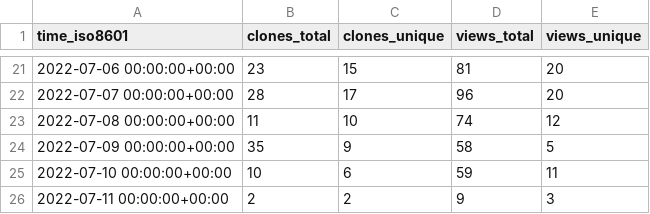
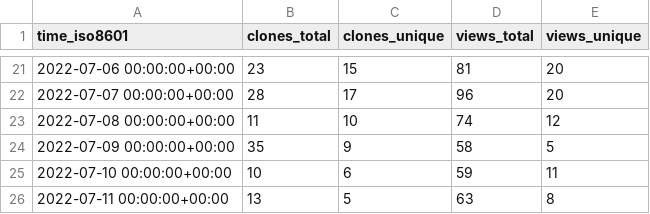
Before and after one commit to xbase-lab/stats, a CSV file: xbase-lab/xbase/ghrs-data/views_clones_aggregate.csv, drawn as a sheet; only a part is shown, gaps mark what is left out.

```diff
--- a/xbase-lab/xbase/ghrs-data/views_clones_aggregate.csv
+++ b/xbase-lab/xbase/ghrs-data/views_clones_aggregate.csv
@@ -25,2 +25,2 @@ time_iso8601,clones_total,clones_unique,views_total,views_unique
 2022-07-10 00:00:00+00:00,10,6,59,11
-2022-07-11 00:00:00+00:00,2,2,9,3
+2022-07-11 00:00:00+00:00,13,5,63,8
```
Also changed, not shown: 1 other file.
